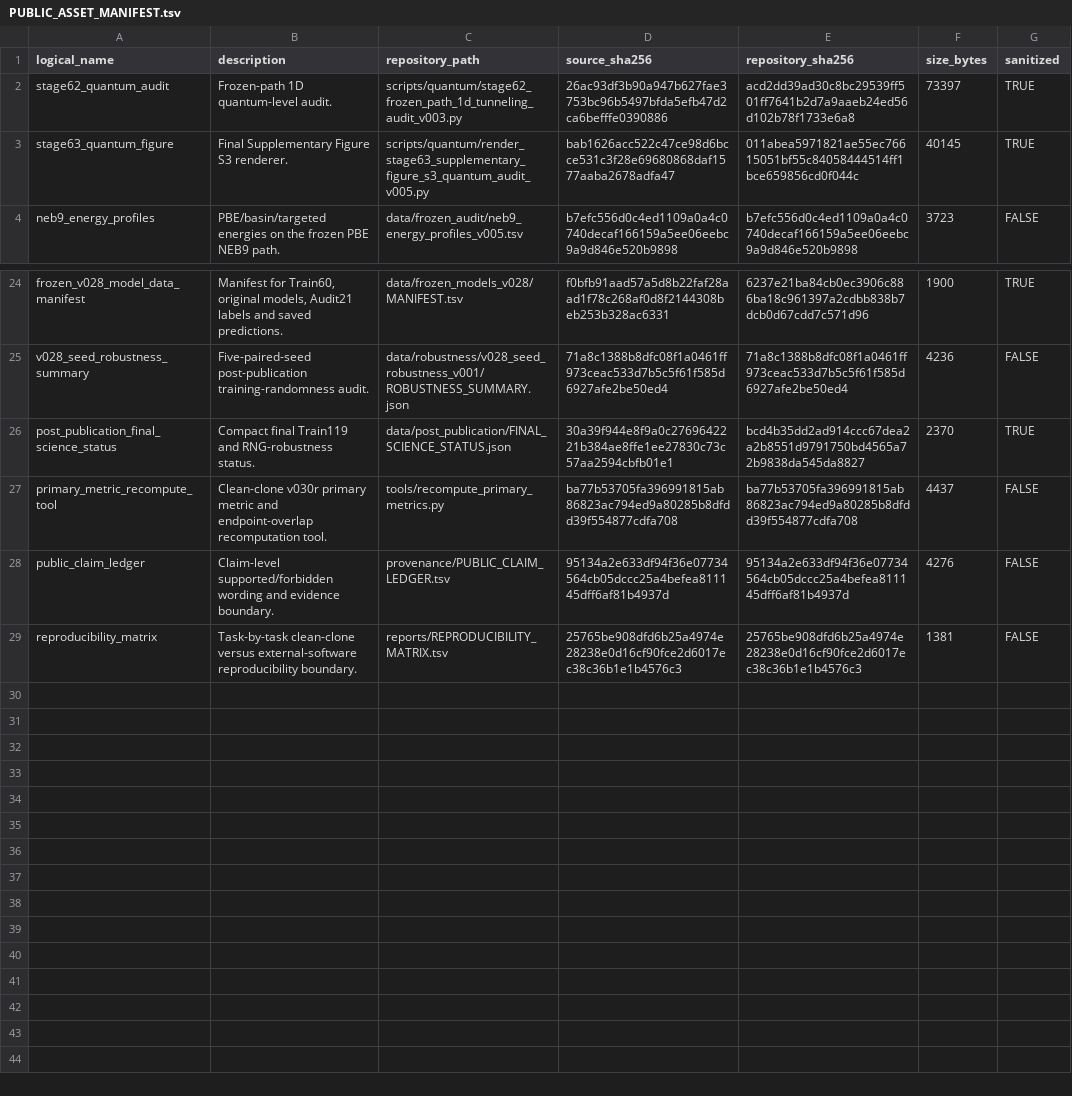
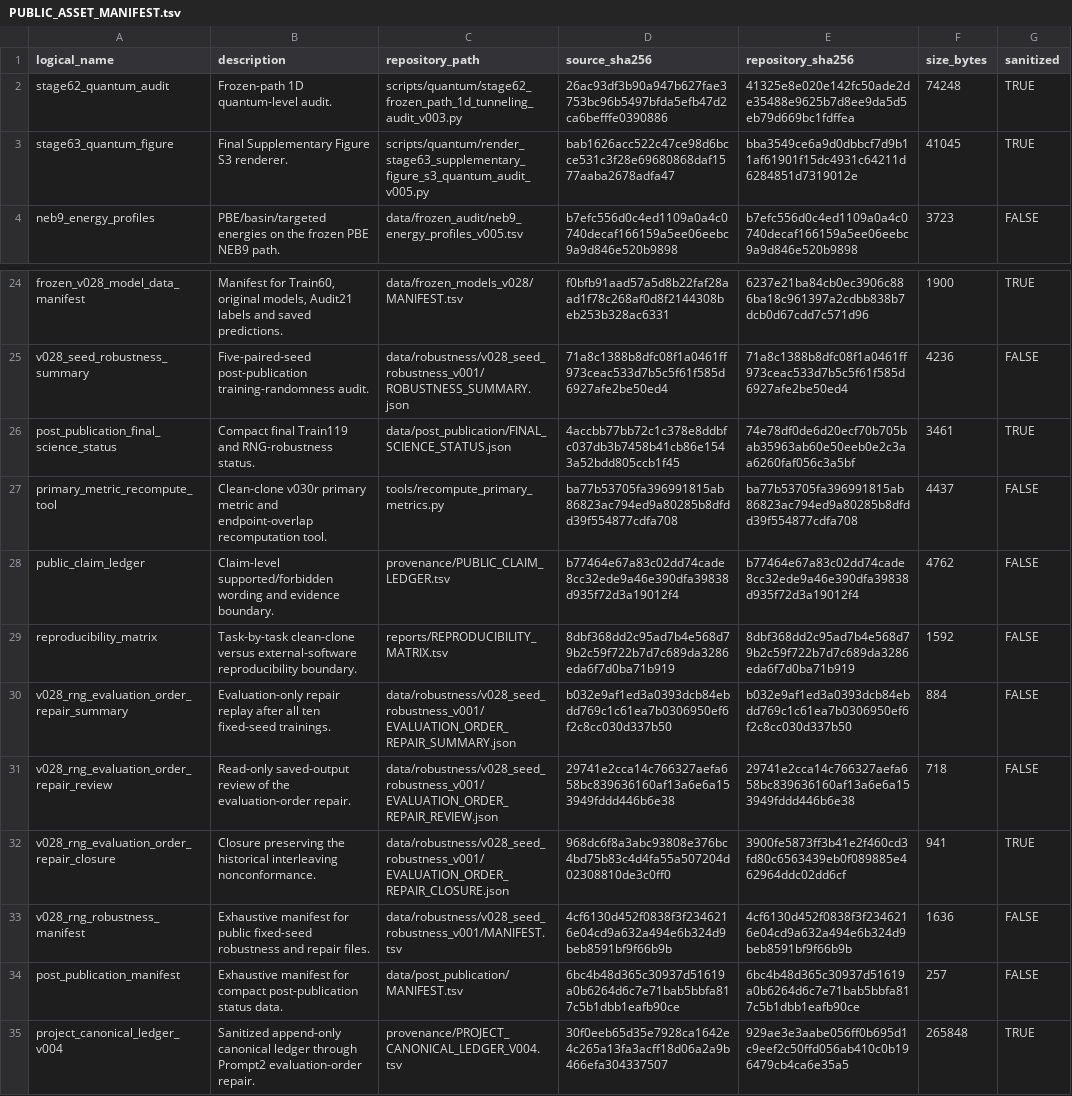
Before and after one commit to spicmaff/malonaldehyde-transition-sampling, a TSV file: provenance/PUBLIC_ASSET_MANIFEST.tsv, drawn as a sheet; only a part is shown, gaps mark what is left out.

Commit message:
Close reproducibility gaps and publish Prompt2 repair provenance

```diff
--- a/provenance/PUBLIC_ASSET_MANIFEST.tsv
+++ b/provenance/PUBLIC_ASSET_MANIFEST.tsv
@@ -1,4 +1,4 @@
 logical_name	description	repository_path	source_sha256	repository_sha256	size_bytes	sanitized
-stage62_quantum_audit	Frozen-path 1D quantum-level audit.	scripts/quantum/stage62_frozen_path_1d_tunneling_audit_v003.py	26ac93df3b90a947b627fae3753bc96b5497bfda5efb47d2ca6befffe0390886	acd2dd39ad30c8bc29539ff501ff7641b2d7a9aaeb24ed56d102b78f1733e6a8	73397	TRUE
-stage63_quantum_figure	Final Supplementary Figure S3 renderer.	scripts/quantum/render_stage63_supplementary_figure_s3_quantum_audit_v005.py	bab1626acc522c47ce98d6bcce531c3f28e69680868daf1577aaba2678adfa47	011abea5971821ae55ec76615051bf55c84058444514ff1bce659856cd0f044c	40145	TRUE
+stage62_quantum_audit	Frozen-path 1D quantum-level audit.	scripts/quantum/stage62_frozen_path_1d_tunneling_audit_v003.py	26ac93df3b90a947b627fae3753bc96b5497bfda5efb47d2ca6befffe0390886	41325e8e020e142fc50ade2de35488e9625b7d8ee9da5d5eb79d669bc1fdffea	74248	TRUE
+stage63_quantum_figure	Final Supplementary Figure S3 renderer.	scripts/quantum/render_stage63_supplementary_figure_s3_quantum_audit_v005.py	bab1626acc522c47ce98d6bcce531c3f28e69680868daf1577aaba2678adfa47	bba3549ce6a9d0dbbcf7d9b11af61901f15dc4931c64211d6284851d7319012e	41045	TRUE
 neb9_energy_profiles	PBE/basin/targeted energies on the frozen PBE NEB9 path.	data/frozen_audit/neb9_energy_profiles_v005.tsv	b7efc556d0c4ed1109a0a4c0740decaf166159a5ee06eebc9a9d846e520b9898	b7efc556d0c4ed1109a0a4c0740decaf166159a5ee06eebc9a9d846e520b9898	3723	FALSE
@@ -25,5 +25,11 @@ frozen_v028_model_data_manifest	Manifest for Train60, original models, Audit21 l
 v028_seed_robustness_summary	Five-paired-seed post-publication training-randomness audit.	data/robustness/v028_seed_robustness_v001/ROBUSTNESS_SUMMARY.json	71a8c1388b8dfc08f1a0461ff973ceac533d7b5c5f61f585d6927afe2be50ed4	71a8c1388b8dfc08f1a0461ff973ceac533d7b5c5f61f585d6927afe2be50ed4	4236	FALSE
-post_publication_final_science_status	Compact final Train119 and RNG-robustness status.	data/post_publication/FINAL_SCIENCE_STATUS.json	30a39f944e8f9a0c2769642221b384ae8ffe1ee27830c73c57aa2594cbfb01e1	bcd4b35dd2ad914ccc67dea2a2b8551d9791750bd4565a72b9838da545da8827	2370	TRUE
+post_publication_final_science_status	Compact final Train119 and RNG-robustness status.	data/post_publication/FINAL_SCIENCE_STATUS.json	4accbb77bb72c1c378e8ddbfc037db3b7458b41cb86e1543a52bdd805ccb1f45	74e78df0de6d20ecf70b705bab35963ab60e50eeb0e2c3aa6260faf056c3a5bf	3461	TRUE
 primary_metric_recompute_tool	Clean-clone v030r primary metric and endpoint-overlap recomputation tool.	tools/recompute_primary_metrics.py	ba77b53705fa396991815ab86823ac794ed9a80285b8dfdd39f554877cdfa708	ba77b53705fa396991815ab86823ac794ed9a80285b8dfdd39f554877cdfa708	4437	FALSE
-public_claim_ledger	Claim-level supported/forbidden wording and evidence boundary.	provenance/PUBLIC_CLAIM_LEDGER.tsv	95134a2e633df94f36e07734564cb05dccc25a4befea811145dff6af81b4937d	95134a2e633df94f36e07734564cb05dccc25a4befea811145dff6af81b4937d	4276	FALSE
-reproducibility_matrix	Task-by-task clean-clone versus external-software reproducibility boundary.	reports/REPRODUCIBILITY_MATRIX.tsv	25765be908dfd6b25a4974e28238e0d16cf90fce2d6017ec38c36b1e1b4576c3	25765be908dfd6b25a4974e28238e0d16cf90fce2d6017ec38c36b1e1b4576c3	1381	FALSE
+public_claim_ledger	Claim-level supported/forbidden wording and evidence boundary.	provenance/PUBLIC_CLAIM_LEDGER.tsv	b77464e67a83c02dd74cade8cc32ede9a46e390dfa39838d935f72d3a19012f4	b77464e67a83c02dd74cade8cc32ede9a46e390dfa39838d935f72d3a19012f4	4762	FALSE
+reproducibility_matrix	Task-by-task clean-clone versus external-software reproducibility boundary.	reports/REPRODUCIBILITY_MATRIX.tsv	8dbf368dd2c95ad7b4e568d79b2c59f722b7d7c689da3286eda6f7d0ba71b919	8dbf368dd2c95ad7b4e568d79b2c59f722b7d7c689da3286eda6f7d0ba71b919	1592	FALSE
+v028_rng_evaluation_order_repair_summary	Evaluation-only repair replay after all ten fixed-seed trainings.	data/robustness/v028_seed_robustness_v001/EVALUATION_ORDER_REPAIR_SUMMARY.json	b032e9af1ed3a0393dcb84ebdd769c1c61ea7b0306950ef6f2c8cc030d337b50	b032e9af1ed3a0393dcb84ebdd769c1c61ea7b0306950ef6f2c8cc030d337b50	884	FALSE
+v028_rng_evaluation_order_repair_review	Read-only saved-output review of the evaluation-order repair.	data/robustness/v028_seed_robustness_v001/EVALUATION_ORDER_REPAIR_REVIEW.json	29741e2cca14c766327aefa658bc839636160af13a6e6a153949fddd446b6e38	29741e2cca14c766327aefa658bc839636160af13a6e6a153949fddd446b6e38	718	FALSE
+v028_rng_evaluation_order_repair_closure	Closure preserving the historical interleaving nonconformance.	data/robustness/v028_seed_robustness_v001/EVALUATION_ORDER_REPAIR_CLOSURE.json	968dc6f8a3abc93808e376bc4bd75b83c4d4fa55a507204d02308810de3c0ff0	3900fe5873ff3b41e2f460cd3fd80c6563439eb0f089885e462964ddc02dd6cf	941	TRUE
+v028_rng_robustness_manifest	Exhaustive manifest for public fixed-seed robustness and repair files.	data/robustness/v028_seed_robustness_v001/MANIFEST.tsv	4cf6130d452f0838f3f2346216e04cd9a632a494e6b324d9beb8591bf9f66b9b	4cf6130d452f0838f3f2346216e04cd9a632a494e6b324d9beb8591bf9f66b9b	1636	FALSE
+post_publication_manifest	Exhaustive manifest for compact post-publication status data.	data/post_publication/MANIFEST.tsv	6bc4b48d365c30937d51619a0b6264d6c7e71bab5bbfa817c5b1dbb1eafb90ce	6bc4b48d365c30937d51619a0b6264d6c7e71bab5bbfa817c5b1dbb1eafb90ce	257	FALSE
+project_canonical_ledger_v004	Sanitized append-only canonical ledger through Prompt2 evaluation-order repair.	provenance/PROJECT_CANONICAL_LEDGER_V004.tsv	30f0eeb65d35e7928ca1642e4c265a13fa3acff18d06a2a9b466efa304337507	929ae3e3aabe056ff0b695d1c9eef2c50ffd056ab410c0b196479cb4ca6e35a5	265848	TRUE
```
Also changed, not shown: provenance/PUBLIC_CLAIM_LEDGER.tsv, reports/REPRODUCIBILITY_MATRIX.tsv, 33 other files.
